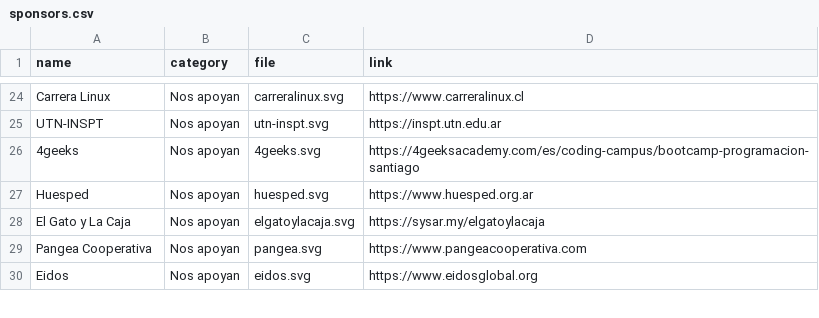
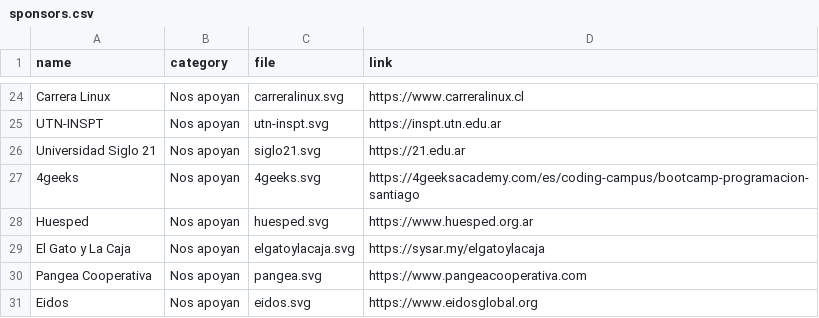
Before and after one commit to sysarmy/101.nerdear.la, a CSV file: datasets/sponsors.csv, drawn as a sheet; only a part is shown, gaps mark what is left out.

Commit message:
Adding Siglo 21

```diff
--- a/datasets/sponsors.csv
+++ b/datasets/sponsors.csv
@@ -25,2 +25,3 @@ Carrera Linux                              ,Nos apoyan     ,carreralinux.svg
 UTN-INSPT                                  ,Nos apoyan     ,utn-inspt.svg           ,https://inspt.utn.edu.ar
+Universidad Siglo 21                       ,Nos apoyan     ,siglo21.svg             ,https://21.edu.ar
 4geeks                                     ,Nos apoyan     ,4geeks.svg              ,https://4geeksacademy.com/es/coding-campus/bootcamp-programacion-santiago
```
Also changed, not shown: 1 other file.
